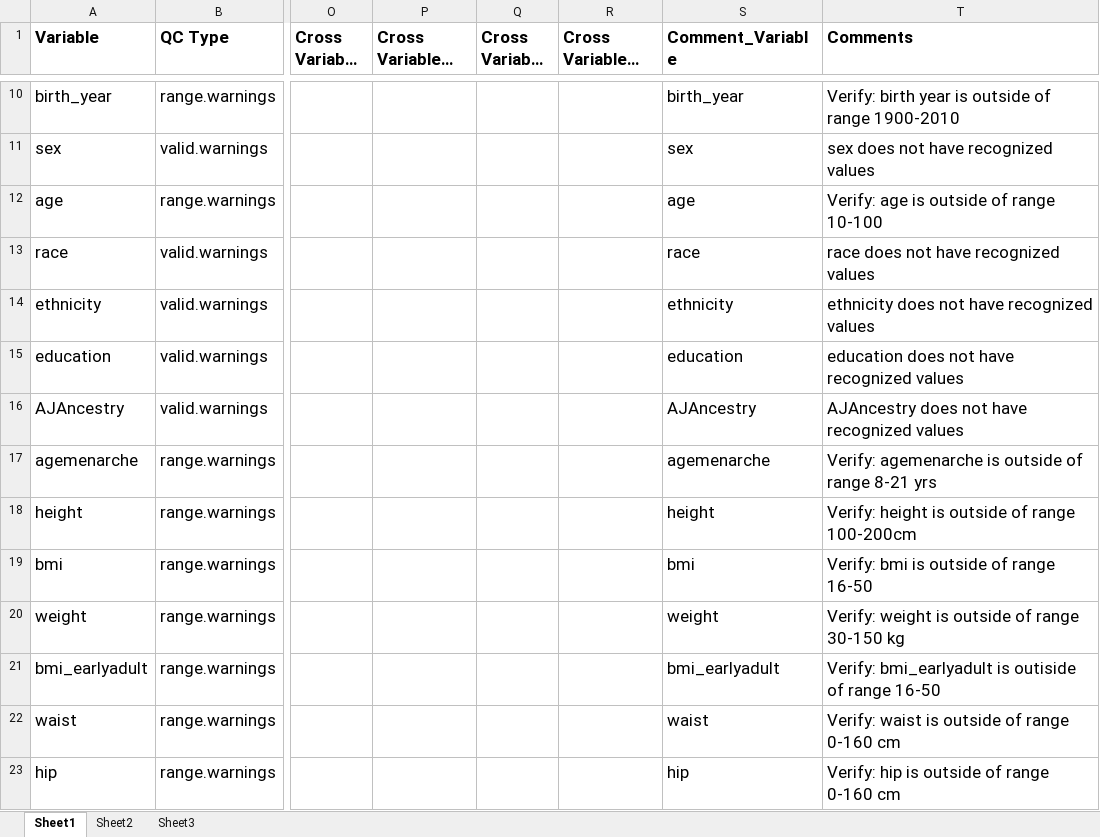
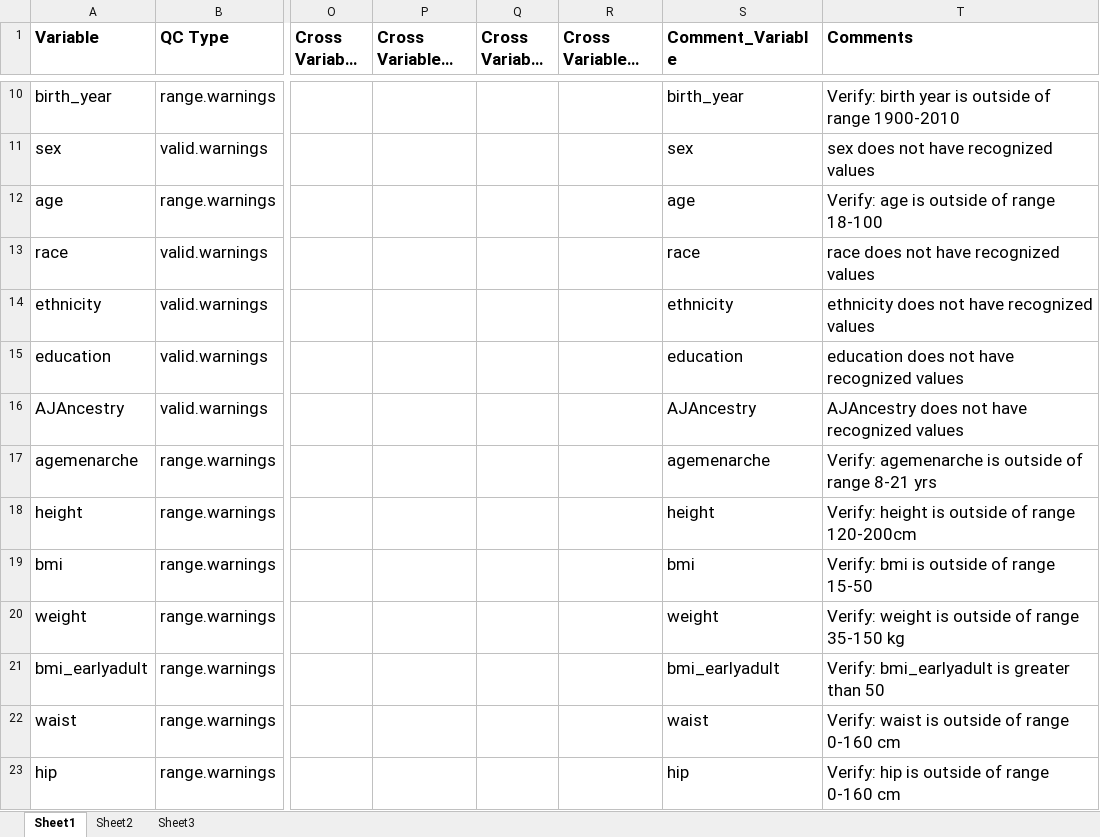
Before and after one commit to Breast-Cancer-Risk-Prediction-Project/data-management, an Excel workbook: BCRPP_QC_R_Excel_Program/BCRPP_QC_DataDictionary_Version_1/Core QC Rules/BCRPP Warning Rules.xlsx, sheet Sheet1, drawn as a sheet; only a part is shown, gaps mark what is left out; long unchanged cells end in …; values as stored, in another font and other column widths than the file's, no borders; the diff names each change by its address in the sheet, - before the commit and + after, or states it on an @@ line.

Commit message:
Fixes to Comments
Edited typos to make sure comments match lower bounds of valid values

```diff
--- a/BCRPP_QC_R_Excel_Program/BCRPP_QC_DataDictionary_Version_1/Core QC Rules/BCRPP Warning Rules.xlsx (sheet Sheet1)
+++ b/BCRPP_QC_R_Excel_Program/BCRPP_QC_DataDictionary_Version_1/Core QC Rules/BCRPP Warning Rules.xlsx (sheet Sheet1)
-T12 (Comments): Verify: age is outside of range 10-100
+T12 (Comments): Verify: age is outside of range 18-100
-T18 (Comments): Verify: height is outside of range 100-200cm
+T18 (Comments): Verify: height is outside of range 120-200cm
-T19 (Comments): Verify: bmi is outside of range 16-50
+T19 (Comments): Verify: bmi is outside of range 15-50
-T20 (Comments): Verify: weight is outside of range 30-150 kg
+T20 (Comments): Verify: weight is outside of range 35-150 kg
-T21 (Comments): Verify: bmi_earlyadult is outiside of range 16-50
+T21 (Comments): Verify: bmi_earlyadult is greater than 50
```
